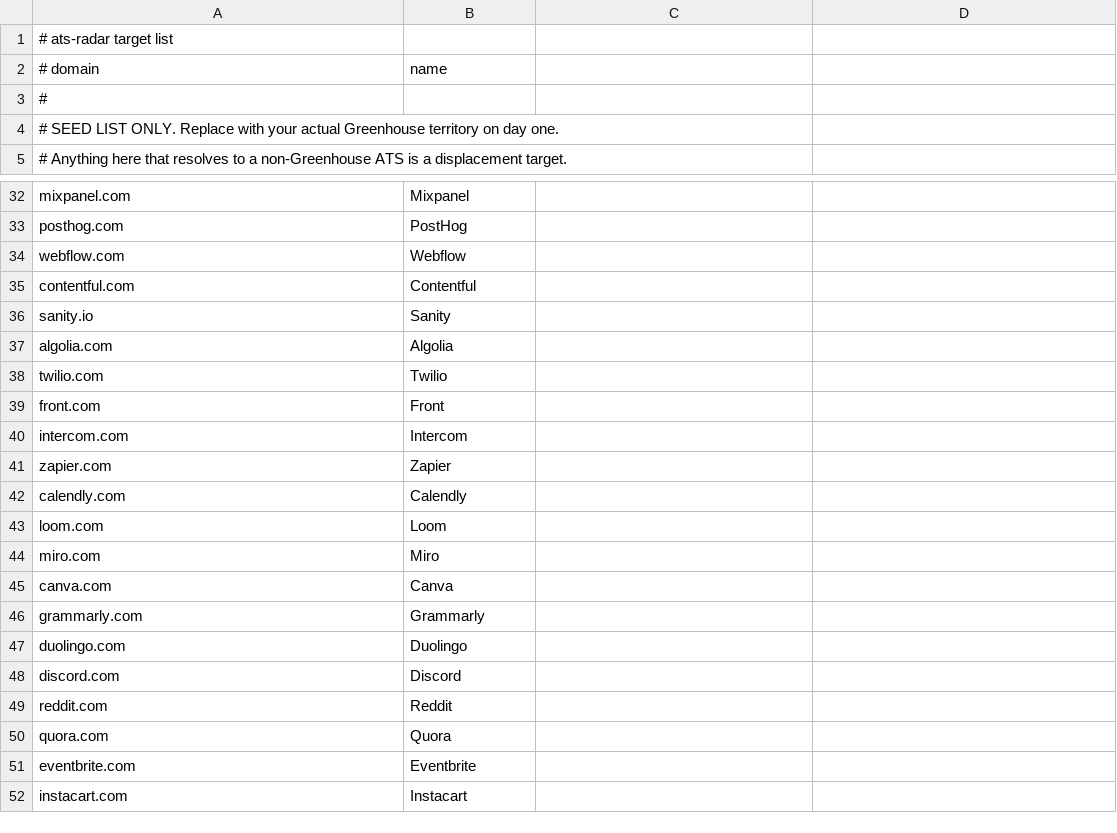
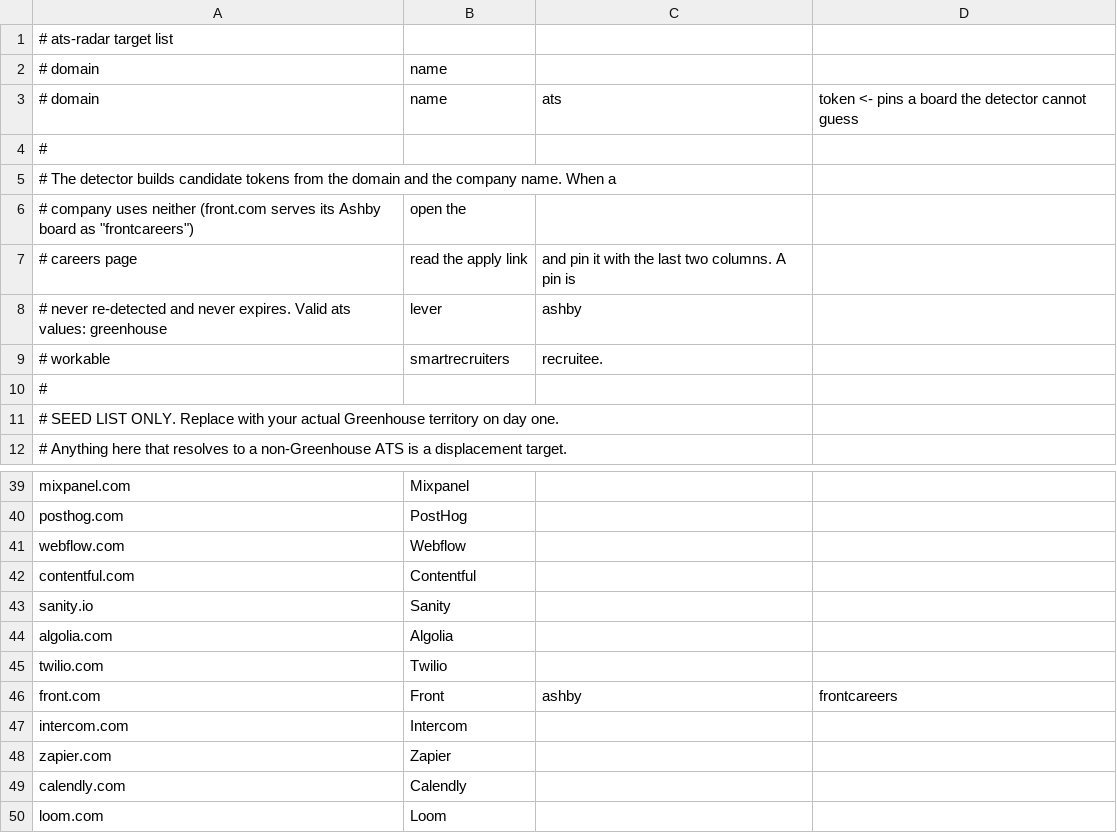
Before and after one commit to workflo17/ats-radar, a CSV file: config/targets.csv, drawn as a sheet; only a part is shown, gaps mark what is left out; the shorter side is filled out with more unchanged rows.

```diff
--- a/config/targets.csv
+++ b/config/targets.csv
@@ -2,2 +2,9 @@
 # domain,name
+# domain,name,ats,token    <- pins a board the detector cannot guess
+#
+# The detector builds candidate tokens from the domain and the company name. When a
+# company uses neither (front.com serves its Ashby board as "frontcareers"), open the
+# careers page, read the apply link, and pin it with the last two columns. A pin is
+# never re-detected and never expires. Valid ats values: greenhouse, lever, ashby,
+# workable, smartrecruiters, recruitee.
 #
@@ -38,3 +45,3 @@ algolia.com,Algolia
 twilio.com,Twilio
-front.com,Front
+front.com,Front,ashby,frontcareers
 intercom.com,Intercom
```
Also changed, not shown: 19 other files.
